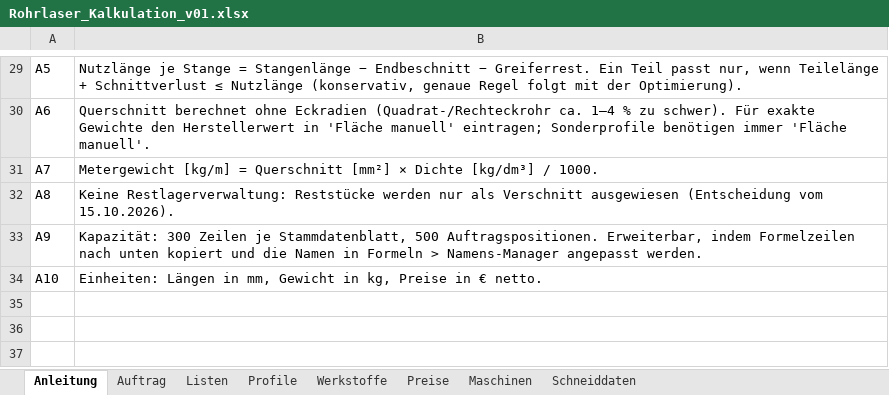
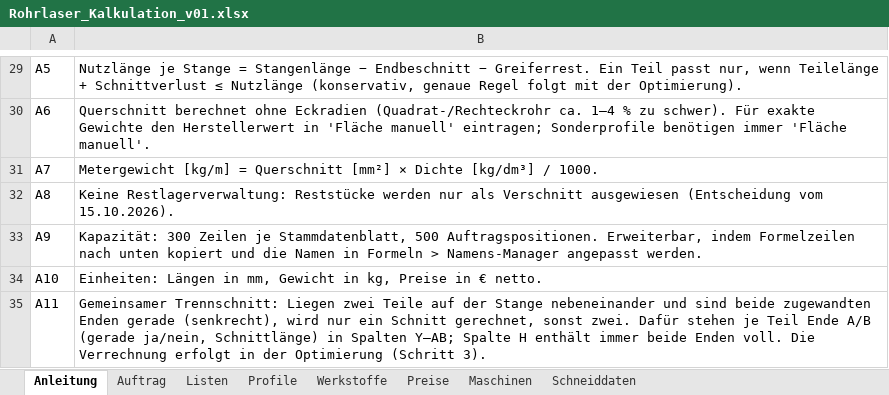
Before and after one commit to patrickbrundiers-dev/Rohrlaser-Kalkulation-, an Excel workbook: mappe/Rohrlaser_Kalkulation_v01.xlsx, sheet Anleitung, drawn as a sheet; only a part is shown, gaps mark what is left out; values as stored, in another font and other column widths than the file's, no borders; the diff names each change by its address in the sheet, - before the commit and + after, or states it on an @@ line.

```diff
--- a/mappe/Rohrlaser_Kalkulation_v01.xlsx (sheet Anleitung)
+++ b/mappe/Rohrlaser_Kalkulation_v01.xlsx (sheet Anleitung)
+row 35: A11 | Gemeinsamer Trennschnitt: Liegen zwei Teile auf der Stange nebeneinander und sind beide zugewandten Enden gerade (senkrecht), wird nur ein Schnitt gerechnet, sonst zwei. Dafür stehen je Teil Ende A/B (gerade ja/nein, Schnittlänge) in Spalten Y–AB; Spalte H enthält immer beide Enden voll. Die Verrechnung erfolgt in der Optimierung (Schritt 3).
```
Also changed, not shown: sheet Auftrag, sheet Listen, 5 other files.
